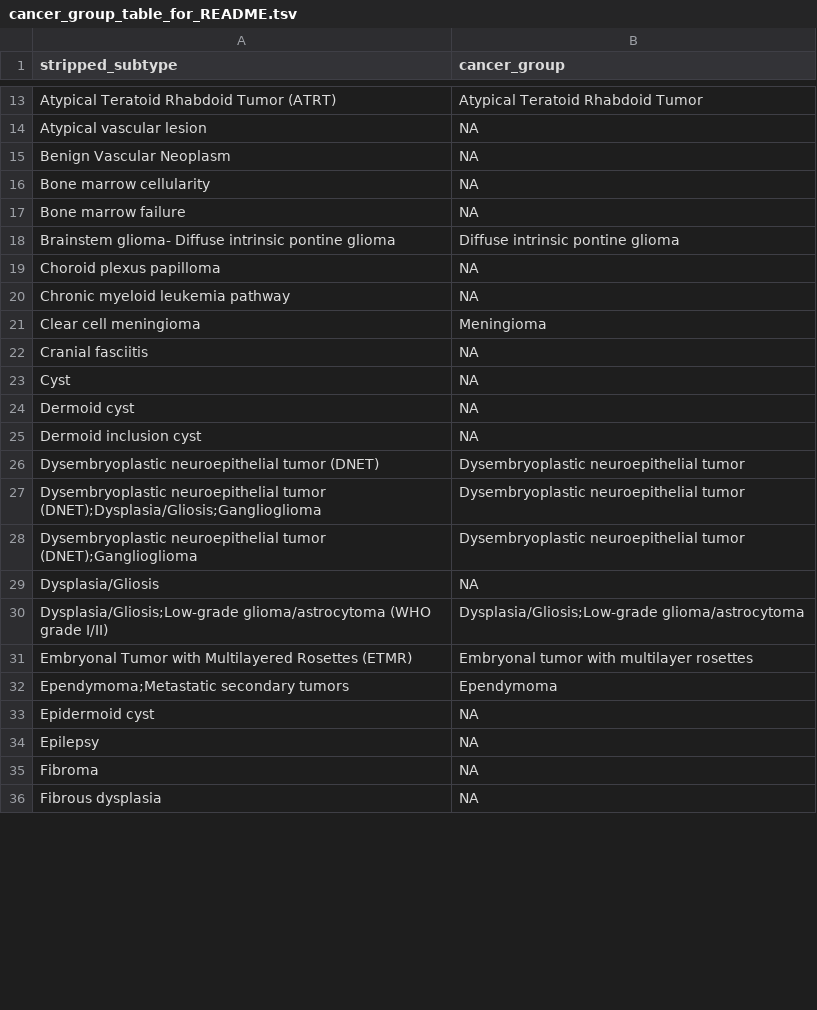
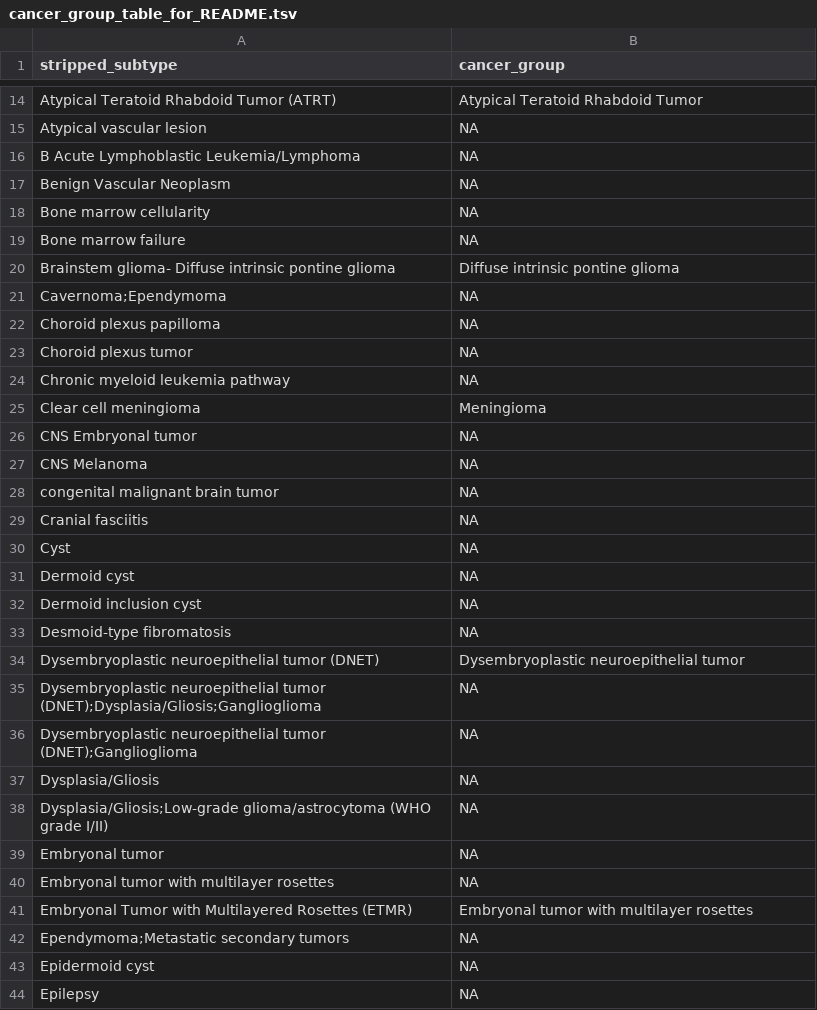
Before and after one commit to sangeetashukla/OpenPedCan-analysis, a TSV file: analyses/molecular-subtyping-integrate/results/cancer_group_table_for_README.tsv, drawn as a sheet; only a part is shown, gaps mark what is left out; the shorter side is filled out with more unchanged rows; the diff covers the shown part only.

```diff
--- a/analyses/molecular-subtyping-integrate/results/cancer_group_table_for_README.tsv
+++ b/analyses/molecular-subtyping-integrate/results/cancer_group_table_for_README.tsv
@@ -14,2 +15,3 @@ Atypical Teratoid Rhabdoid Tumor (ATRT)	Atypical Teratoid Rhabdoid Tumor
 Atypical vascular lesion	NA
+B Acute Lymphoblastic Leukemia/Lymphoma	NA
 Benign Vascular Neoplasm	NA
@@ -18,5 +20,10 @@ Bone marrow failure	NA
 Brainstem glioma- Diffuse intrinsic pontine glioma	Diffuse intrinsic pontine glioma
+Cavernoma;Ependymoma	NA
 Choroid plexus papilloma	NA
+Choroid plexus tumor	NA
 Chronic myeloid leukemia pathway	NA
 Clear cell meningioma	Meningioma
+CNS Embryonal tumor	NA
+CNS Melanoma	NA
+congenital malignant brain tumor	NA
 Cranial fasciitis	NA
@@ -25,9 +32,12 @@ Dermoid cyst	NA
 Dermoid inclusion cyst	NA
+Desmoid-type fibromatosis	NA
 Dysembryoplastic neuroepithelial tumor (DNET)	Dysembryoplastic neuroepithelial tumor
-Dysembryoplastic neuroepithelial tumor (DNET);Dysplasia/Gliosis;Ganglioglioma	Dysembryoplastic neuroepithelial tumor
-Dysembryoplastic neuroepithelial tumor (DNET);Ganglioglioma	Dysembryoplastic neuroepithelial tumor
+Dysembryoplastic neuroepithelial tumor (DNET);Dysplasia/Gliosis;Ganglioglioma	NA
+Dysembryoplastic neuroepithelial tumor (DNET);Ganglioglioma	NA
 Dysplasia/Gliosis	NA
-Dysplasia/Gliosis;Low-grade glioma/astrocytoma (WHO grade I/II)	Dysplasia/Gliosis;Low-grade glioma/astrocytoma
+Dysplasia/Gliosis;Low-grade glioma/astrocytoma (WHO grade I/II)	NA
+Embryonal tumor	NA
+Embryonal tumor with multilayer rosettes	NA
 Embryonal Tumor with Multilayered Rosettes (ETMR)	Embryonal tumor with multilayer rosettes
-Ependymoma;Metastatic secondary tumors	Ependymoma
+Ependymoma;Metastatic secondary tumors	NA
 Epidermoid cyst	NA
```
Also changed, not shown: 16 added rows, 2 removed rows and 4 edited cells elsewhere in this file, analyses/molecular-subtyping-integrate/results/harmonized_diagnosis_cancer_group_table.tsv, 3 other files.
